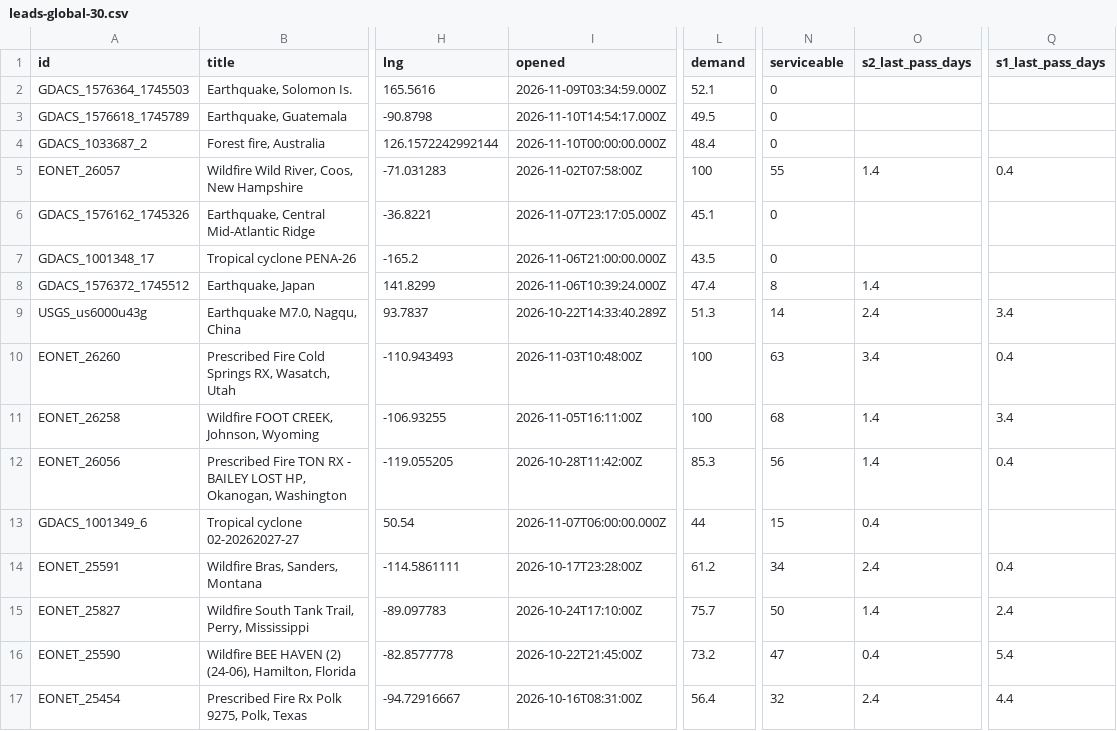
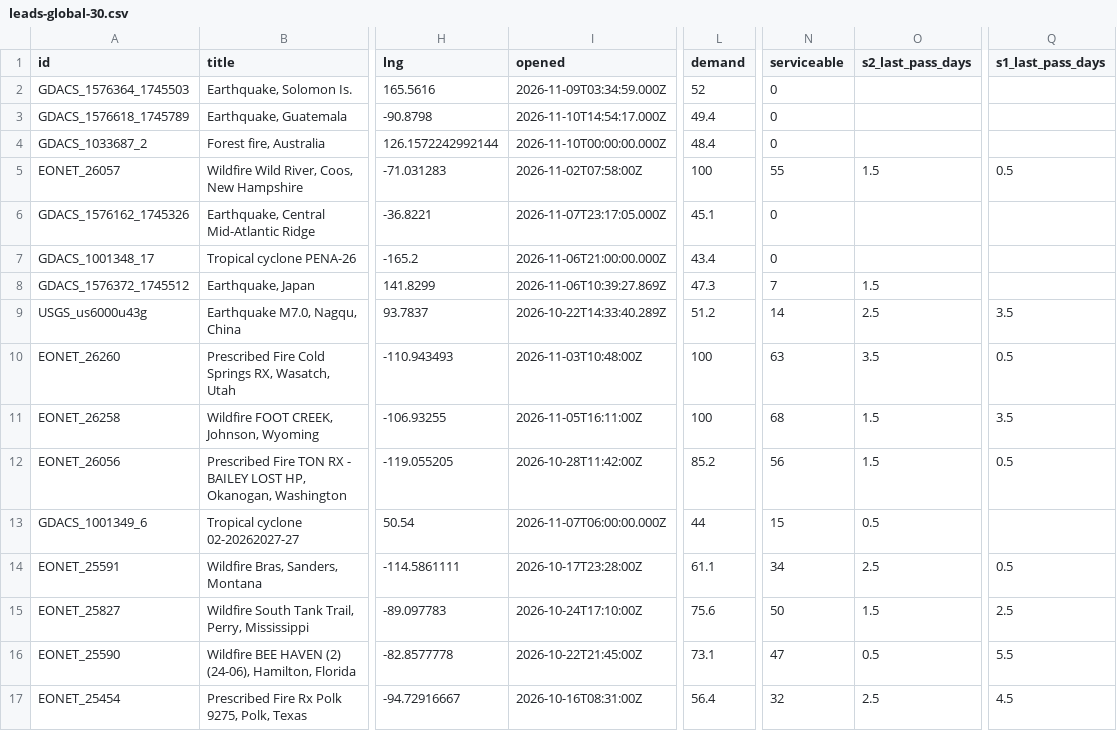
Before and after one commit to dchichorro/terrasignal, a CSV file: public/data/leads-global-30.csv, drawn as a sheet; only a part is shown, gaps mark what is left out; the diff covers the shown part only; the diff names each change by its address in the sheet, - before the commit and + after, or states it on an @@ line.

```diff
--- a/public/data/leads-global-30.csv
+++ b/public/data/leads-global-30.csv
-L2 (demand): 52.1
+L2 (demand): 52
-L3 (demand): 49.5
+L3 (demand): 49.4
-O5 (s2_last_pass_days): 1.4
+O5 (s2_last_pass_days): 1.5
-Q5 (s1_last_pass_days): 0.4
+Q5 (s1_last_pass_days): 0.5
-L7 (demand): 43.5
+L7 (demand): 43.4
-I8 (opened): 2026-11-06T10:39:24.000Z
+I8 (opened): 2026-11-06T10:39:27.869Z
-L8 (demand): 47.4
+L8 (demand): 47.3
-N8 (serviceable): 8
+N8 (serviceable): 7
-O8 (s2_last_pass_days): 1.4
+O8 (s2_last_pass_days): 1.5
-L9 (demand): 51.3
+L9 (demand): 51.2
-O9 (s2_last_pass_days): 2.4
+O9 (s2_last_pass_days): 2.5
-Q9 (s1_last_pass_days): 3.4
+Q9 (s1_last_pass_days): 3.5
-O10 (s2_last_pass_days): 3.4
+O10 (s2_last_pass_days): 3.5
-Q10 (s1_last_pass_days): 0.4
+Q10 (s1_last_pass_days): 0.5
-O11:O12 (s2_last_pass_days): 1.4
+O11:O12 (s2_last_pass_days): 1.5
-Q11 (s1_last_pass_days): 3.4
+Q11 (s1_last_pass_days): 3.5
-L12 (demand): 85.3
+L12 (demand): 85.2
-Q12 (s1_last_pass_days): 0.4
+Q12 (s1_last_pass_days): 0.5
-O13 (s2_last_pass_days): 0.4
+O13 (s2_last_pass_days): 0.5
-L14 (demand): 61.2
+L14 (demand): 61.1
-O14 (s2_last_pass_days): 2.4
+O14 (s2_last_pass_days): 2.5
-Q14 (s1_last_pass_days): 0.4
+Q14 (s1_last_pass_days): 0.5
-L15 (demand): 75.7
+L15 (demand): 75.6
-O15 (s2_last_pass_days): 1.4
+O15 (s2_last_pass_days): 1.5
-Q15 (s1_last_pass_days): 2.4
+Q15 (s1_last_pass_days): 2.5
-L16 (demand): 73.2
+L16 (demand): 73.1
-O16 (s2_last_pass_days): 0.4
+O16 (s2_last_pass_days): 0.5
-Q16 (s1_last_pass_days): 5.4
+Q16 (s1_last_pass_days): 5.5
-O17 (s2_last_pass_days): 2.4
+O17 (s2_last_pass_days): 2.5
-Q17 (s1_last_pass_days): 4.4
+Q17 (s1_last_pass_days): 4.5
```
Also changed, not shown: 38 edited cells elsewhere in this file, public/data/leads-eu-30.csv, public/data/leads-eu-45.csv, 10 other files.
